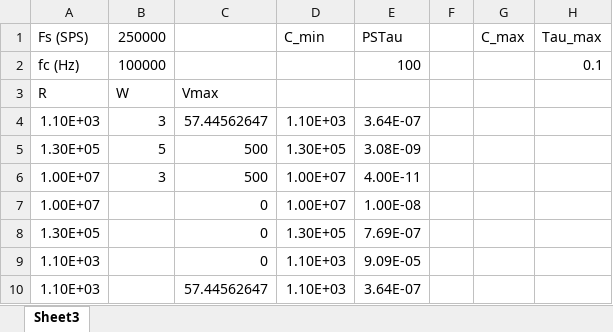
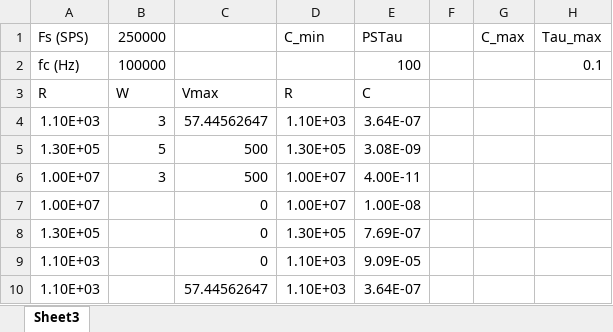
Before and after one commit to mldelibero/masters, an Excel workbook: thesis/figures/circEx/operatingArea.xlsx, sheet Sheet3, drawn as a sheet; values as stored, in another font and other column widths than the file's, no borders; charts and pictures not drawn; the diff names each change by its address in the sheet, - before the commit and + after, or states it on an @@ line.

```diff
--- a/thesis/figures/circEx/operatingArea.xlsx (sheet Sheet3)
+++ b/thesis/figures/circEx/operatingArea.xlsx (sheet Sheet3)
-D3 (C_min): (empty)
+D3 (C_min): R
-E3 (PSTau): (empty)
+E3 (PSTau): C
```
Also changed, not shown: charts or pictures, board/bom.xlsx, 2 other files.
